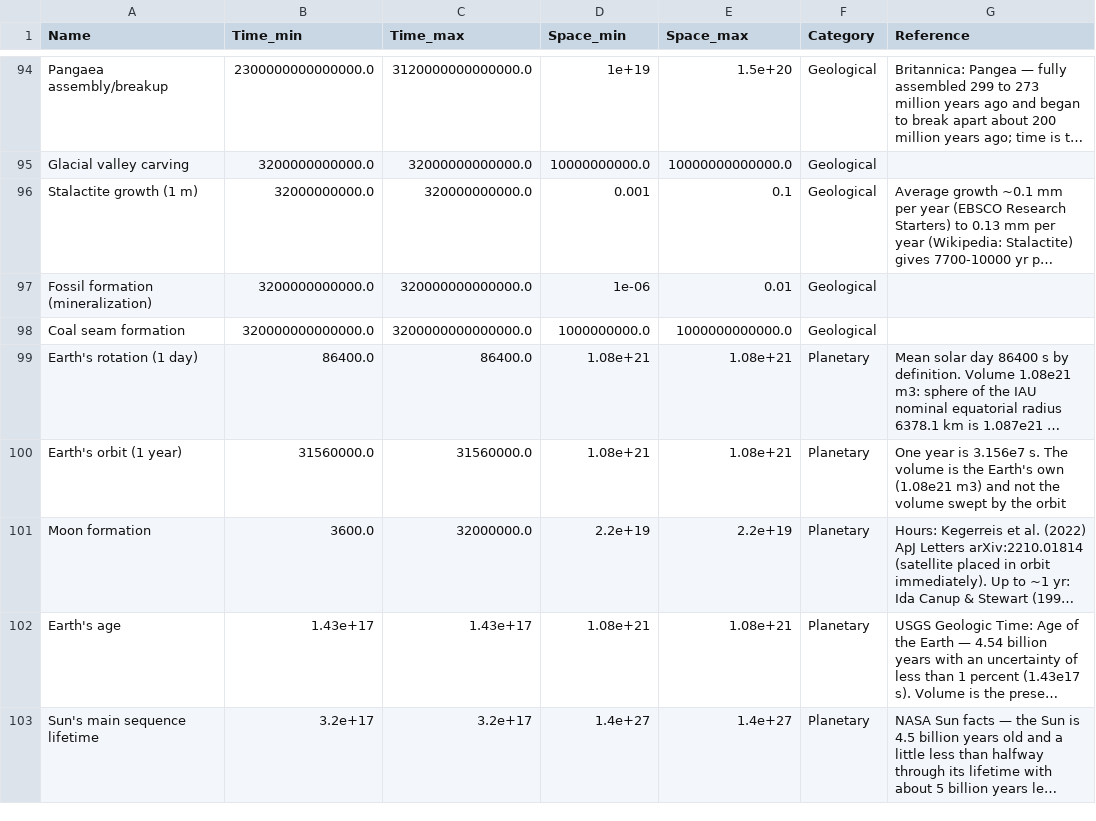
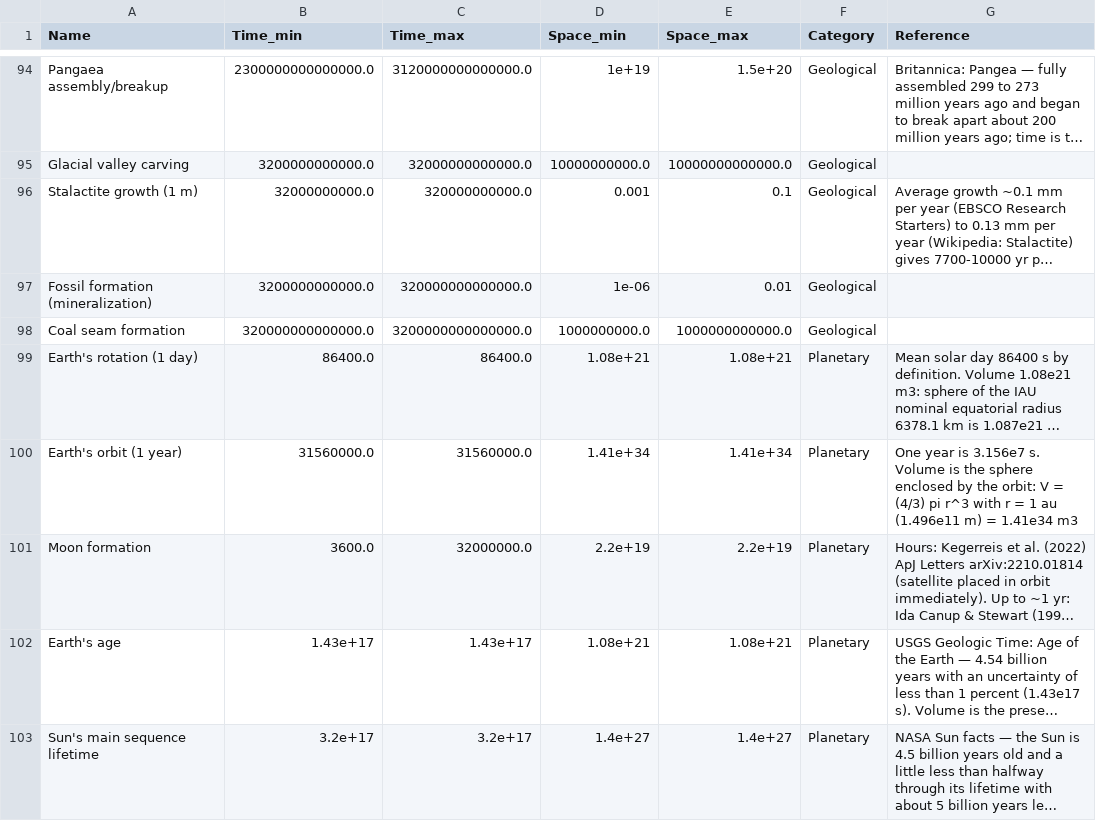
Before and after one commit to MDunitz/timeSpace, a CSV file: data/datasets/time_space_reference_objects.csv, drawn as a sheet; only a part is shown, gaps mark what is left out; long unchanged cells end in …; the diff names each change by its address in the sheet, - before the commit and + after, or states it on an @@ line.

```diff
--- a/data/datasets/time_space_reference_objects.csv
+++ b/data/datasets/time_space_reference_objects.csv
-D100 (Space_min): 1.08e+21
+D100 (Space_min): 1.41e+34
-E100 (Space_max): 1.08e+21
+E100 (Space_max): 1.41e+34
-G100 (Reference): …3.156e7 s. The volume is the Earth's own (1.08e21 m3) and not the volume swept by the orbit
+G100 (Reference): …3.156e7 s. Volume is the sphere enclosed by the orbit: V = (4/3) pi r^3 with r = 1 au (1.496e11 m) = 1.41e34 m3
```
